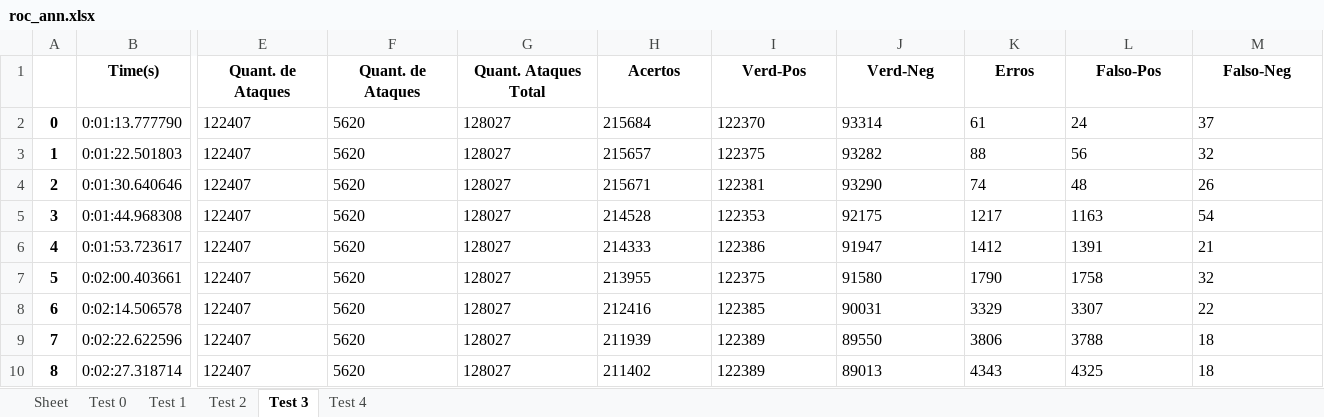
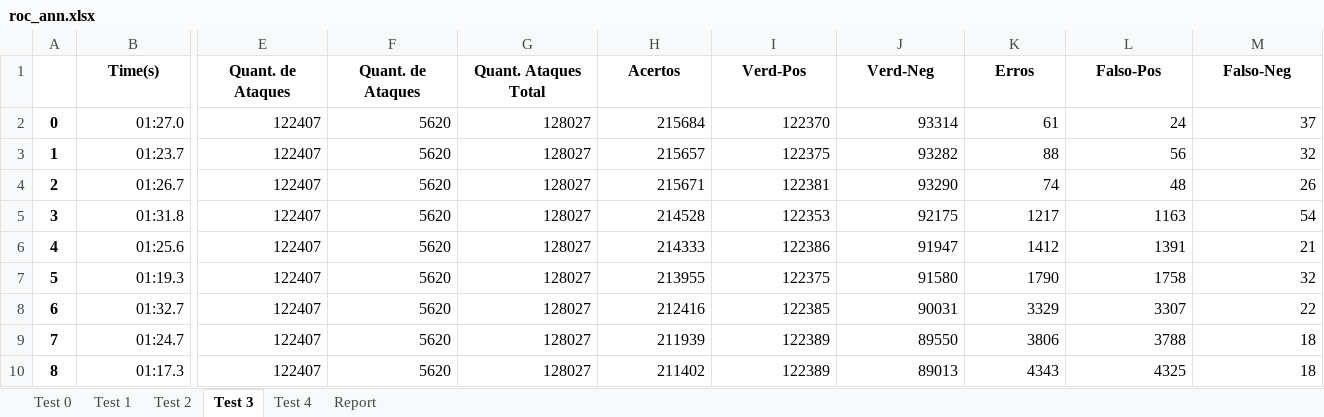
Before and after one commit to JoaoGNT/DDoS_Detection, an Excel workbook: 2017/ML/roc/roc_ann.xlsx, sheet Test 3, drawn as a sheet; only a part is shown, gaps mark what is left out; values as stored, in another font and other column widths than the file's, no borders; the diff covers the shown part only; the diff names each change by its address in the sheet, - before the commit and + after, or states it on an @@ line.

```diff
--- a/2017/ML/roc/roc_ann.xlsx (sheet Test 3)
+++ b/2017/ML/roc/roc_ann.xlsx (sheet Test 3)
-sheet tab: Sheet
+sheet tab: Report
@@ sheet tab order changed: Test 0 | Test 1 | Test 2 | Test 3 | Test 4 | Report @@
-B2 (Time(s)): 0:01:13.777790
+B2 (Time(s)): 01:27.0
-E2:M4 alignment: left
+E2:M4 alignment: right
-B3 (Time(s)): 0:01:22.501803
+B3 (Time(s)): 01:23.7
-B4 (Time(s)): 0:01:30.640646
+B4 (Time(s)): 01:26.7
-B5 (Time(s)): 0:01:44.968308
+B5 (Time(s)): 01:31.8
-E5:M10 alignment: left
+E5:M10 alignment: right
-B6 (Time(s)): 0:01:53.723617
+B6 (Time(s)): 01:25.6
-B7 (Time(s)): 0:02:00.403661
+B7 (Time(s)): 01:19.3
-B8 (Time(s)): 0:02:14.506578
+B8 (Time(s)): 01:32.7
-B9 (Time(s)): 0:02:22.622596
+B9 (Time(s)): 01:24.7
-B10 (Time(s)): 0:02:27.318714
+B10 (Time(s)): 01:17.3
```
Also changed, not shown: cell formats elsewhere in this sheet, sheet Report, sheet Test 1, sheet Test 4, sheet Test 0, sheet Test 2, 2017/ML/roc/roc_annpca.xlsx, 2017/ML/roc/roc_svmL.xlsx, 13 other files.
